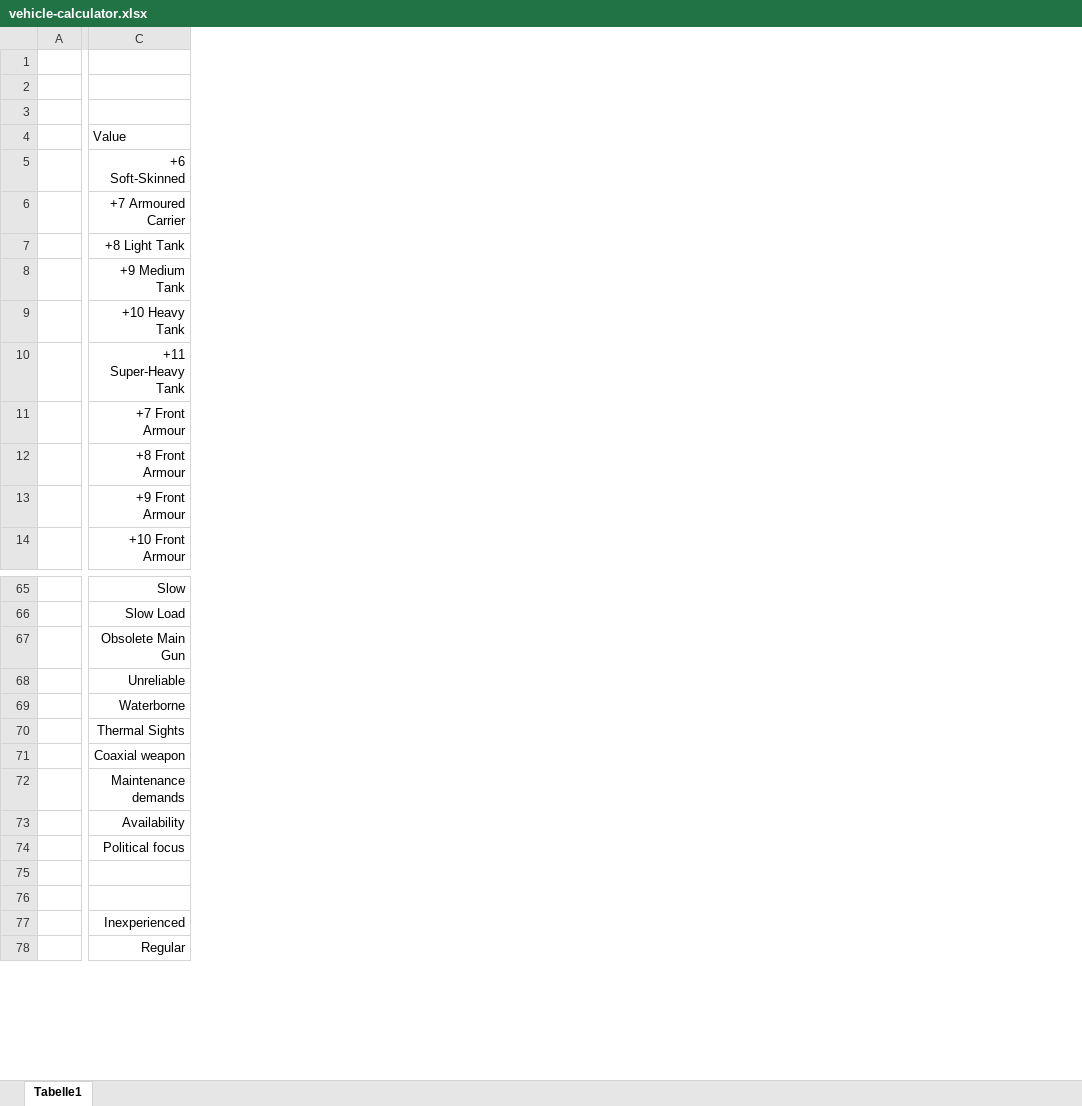
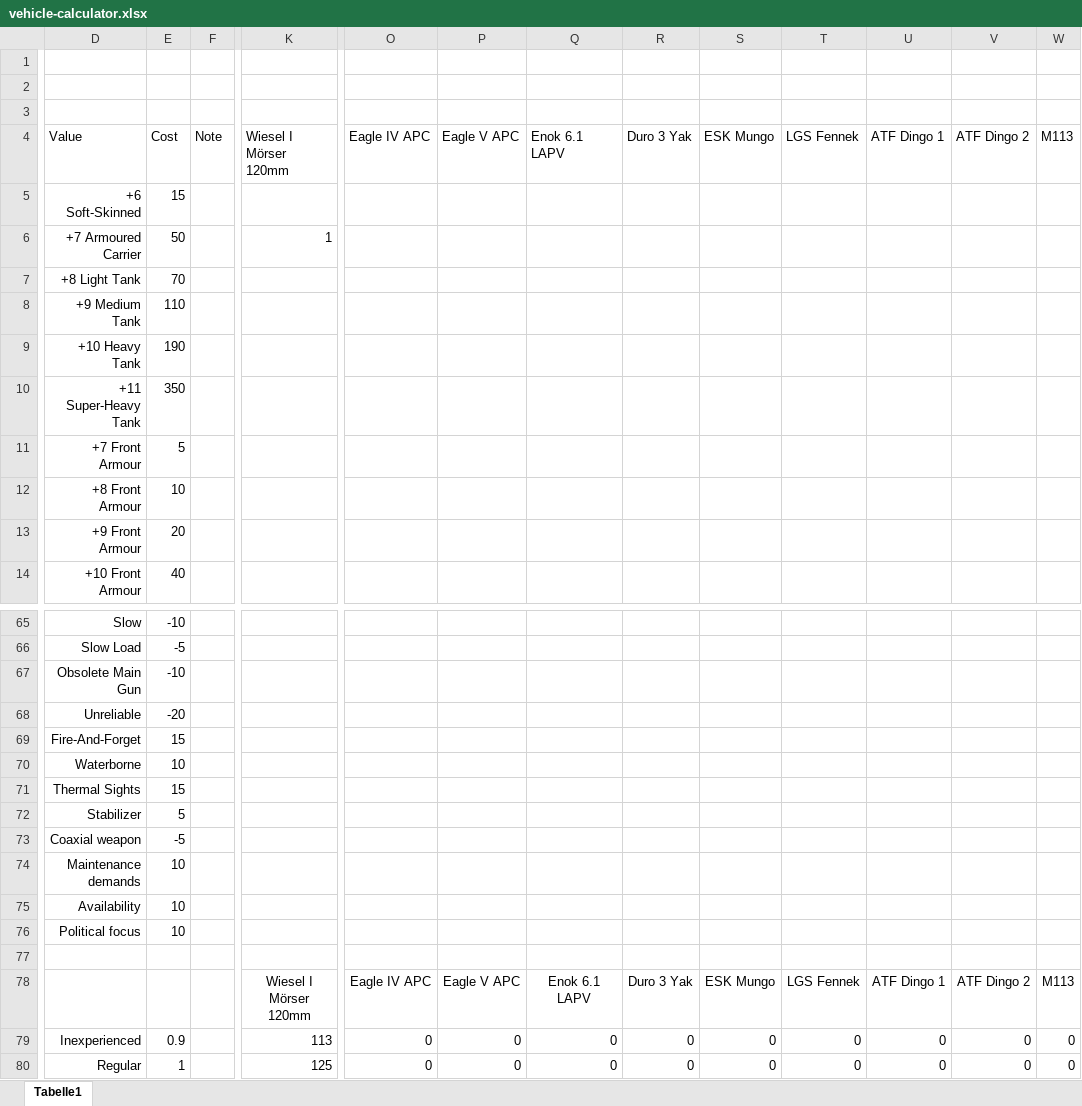
Before and after one commit to christsven/H.E.A.T, an Excel workbook: calculators/vehicle-calculator.xlsx, sheet Tabelle1, drawn as a sheet; only a part is shown, gaps mark what is left out; values as stored, in another font and other column widths than the file's, no borders; removed rows and columns are numbered as before the commit, all else as after; rows hold the shown columns only; the diff covers the shown part only; the diff names each change by its address in the sheet, - before the commit and + after, or states it on an @@ line.

Commit message:
add table of contents with new headers

```diff
--- a/calculators/vehicle-calculator.xlsx (sheet Tabelle1)
+++ b/calculators/vehicle-calculator.xlsx (sheet Tabelle1)
@@ column A hidden, empty @@
@@ column E (Cost) unhidden, rows 5-14: 15 | 50 | 70 | 110 | 190 | 350 | 5 | 10 | 20 | 40; rows 65-68: -10 | -5 | -10 | -20; rows 70-71: 10 | 15; rows 73-80: -5 | 10 | 10 | 10 |  |  | 0.9 | 1 @@
+column F (Note), empty
+column K (Wiesel I Mörser 120mm), row 6: 1; rows 78-80: Wiesel I Mörser 120mm | 113 | 125
+column O (Eagle IV APC), rows 78-80: Eagle IV APC | 0 | 0
+column P (Eagle V APC), rows 78-80: Eagle V APC | 0 | 0
+column Q (Enok 6.1 LAPV), rows 78-80: Enok 6.1 LAPV | 0 | 0
+column R (Duro 3 Yak), rows 78-80: Duro 3 Yak | 0 | 0
+column S (ESK Mungo), rows 78-80: ESK Mungo | 0 | 0
+column T (LGS Fennek), rows 78-80: LGS Fennek | 0 | 0
+column U (ATF Dingo 1), rows 78-80: ATF Dingo 1 | 0 | 0
+column V (ATF Dingo 2), rows 78-80: ATF Dingo 2 | 0 | 0
+column W (M113), rows 78-80: M113 | 0 | 0
+row 69: Fire-And-Forget | 15
+row 72: Stabilizer | 5
```
Also changed, not shown: 62 added columns and 6 edited cells elsewhere in this sheet, formulas that keep their value, 5 other files.
